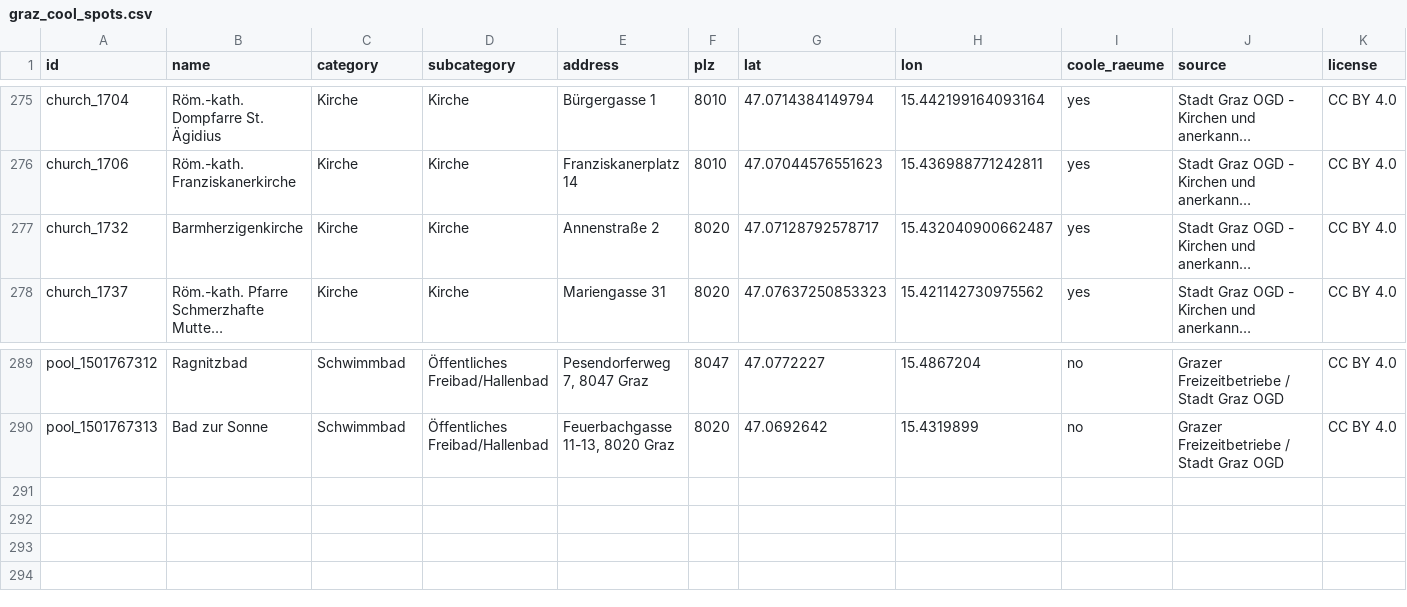
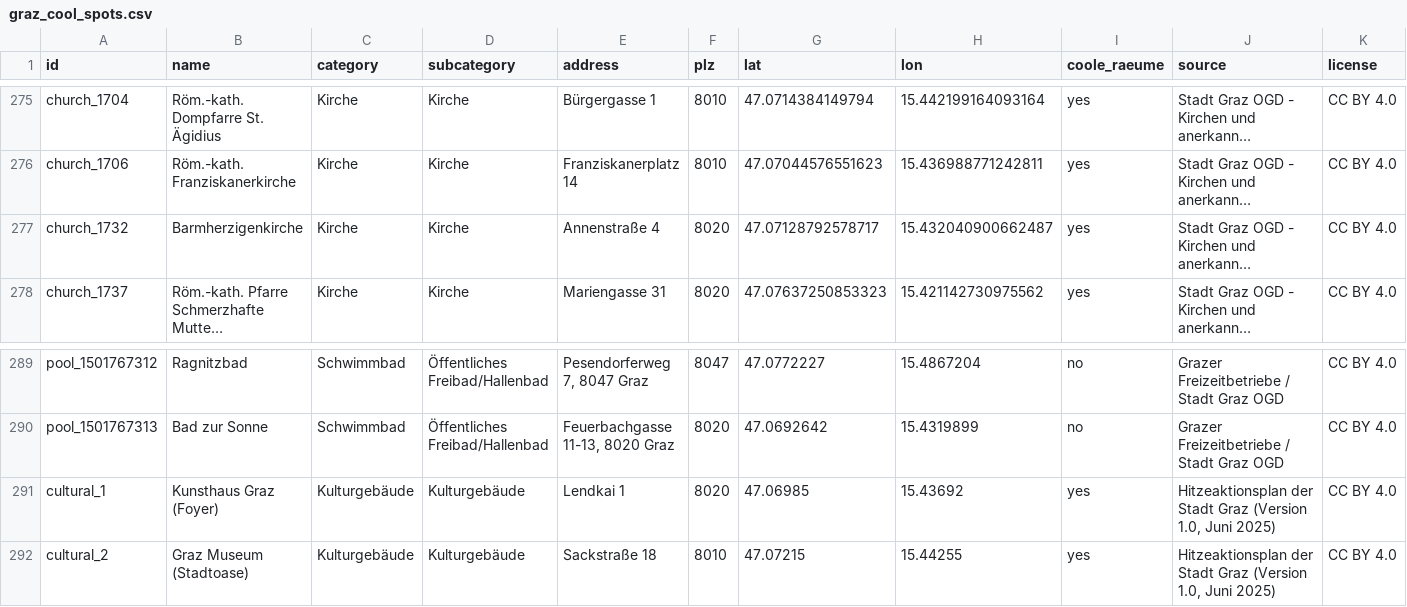
Before and after one commit to englischmattis-crypto/graz-cool-spots, a CSV file: graz_cool_spots.csv, drawn as a sheet; only a part is shown, gaps mark what is left out; long unchanged cells end in …; rows hold the shown columns only; the diff names each change by its address in the sheet, - before the commit and + after, or states it on an @@ line.

```diff
--- a/graz_cool_spots.csv
+++ b/graz_cool_spots.csv
-E277 (address): Annenstraße 2
+E277 (address): Annenstraße 4
+row 291: cultural_1 | Kunsthaus Graz (Foyer) | Kulturgebäude | Kulturgebäude | Lendkai 1 | 8020 | 47.06985 | 15.43692 | yes | Hitzeaktionsplan der Stadt Graz (Version 1.0, Juni 2025) | CC BY 4.0
+row 292: cultural_2 | Graz Museum (Stadtoase) | Kulturgebäude | Kulturgebäude | Sackstraße 18 | 8010 | 47.07215 | 15.44255 | yes | Hitzeaktionsplan der Stadt Graz (Version 1.0, Juni 2025) | CC BY 4.0
```
Also changed, not shown: 3 other files.
